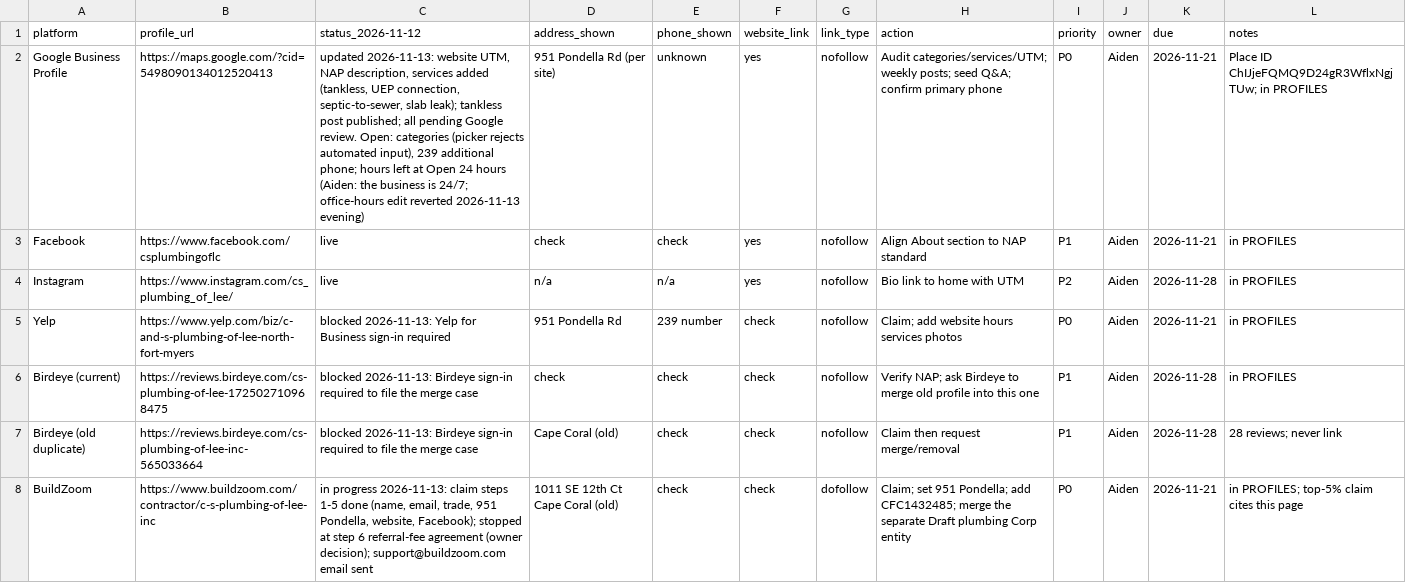
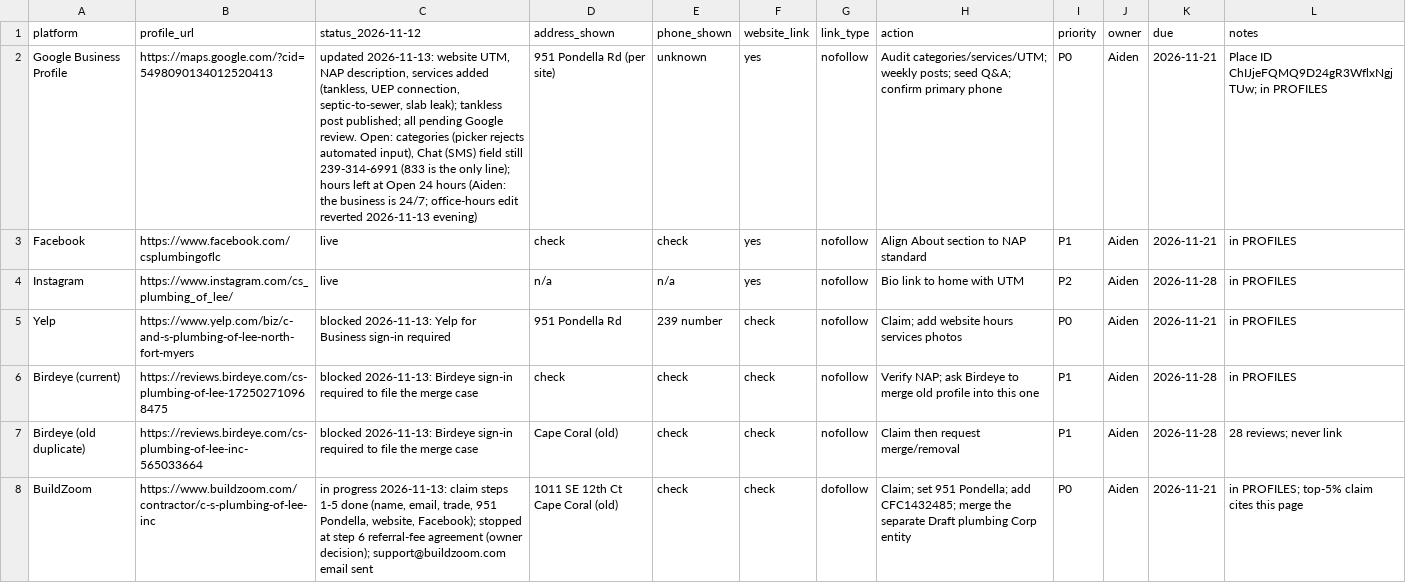
Before and after one commit to aiden418/cs-plumbing, a CSV file: docs/seo/citation-tracker.csv, drawn as a sheet; only a part is shown; the diff names each change by its address in the sheet, - before the commit and + after, or states it on an @@ line.

```diff
--- a/docs/seo/citation-tracker.csv
+++ b/docs/seo/citation-tracker.csv
-C2 (status_2026-11-12): …automated input), 239 additional phone; hours left…
+C2 (status_2026-11-12): …automated input), Chat (SMS) field still 239-314-6991 (833 is the only line); hours left…
```
Also changed, not shown: 3 other files.
